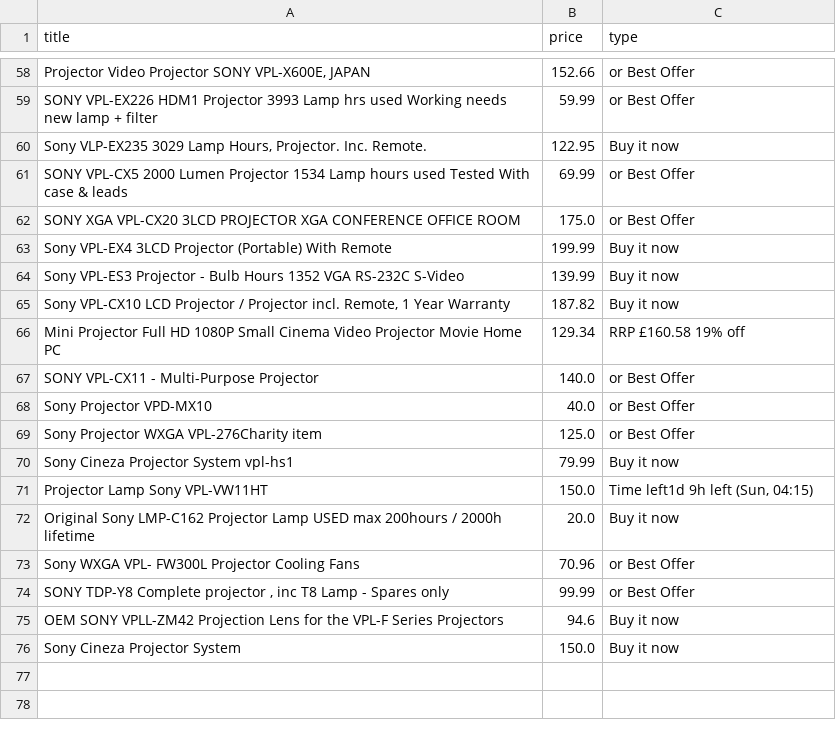
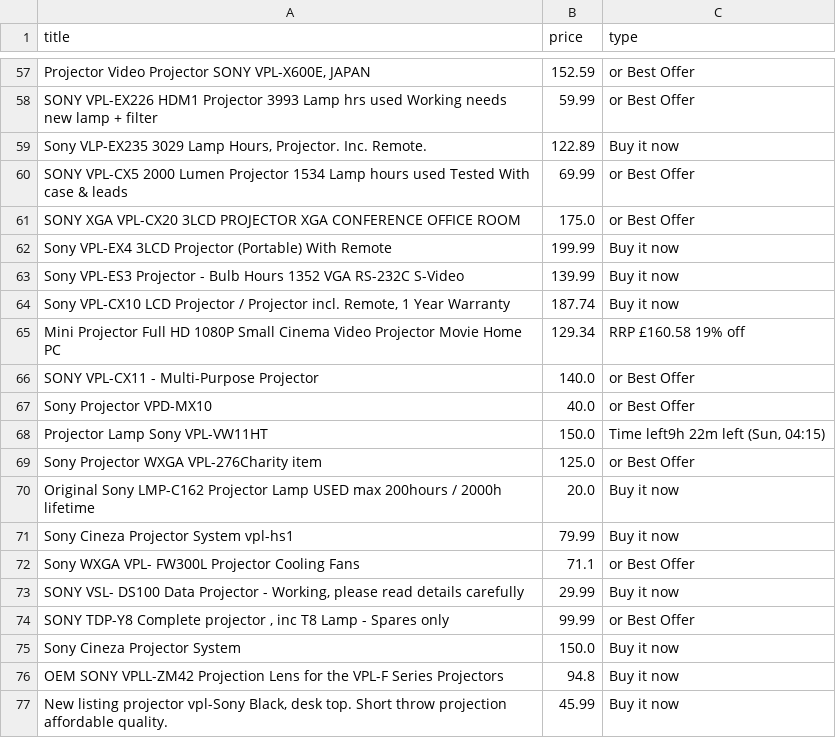
Before and after one commit to LFCottrell/Ebay_JVC, a CSV file: output_offer.csv, drawn as a sheet; only a part is shown, gaps mark what is left out; removed rows and columns are numbered as before the commit, all else as after; the diff covers the shown part only; the diff names each change by its address in the sheet, - before the commit and + after, or states it on an @@ line.

```diff
--- a/output_offer.csv
+++ b/output_offer.csv
-B57 (price): 152.66
+B57 (price): 152.59
-B59 (price): 122.95
+B59 (price): 122.89
-B64 (price): 187.82
+B64 (price): 187.74
+row 68: Projector Lamp Sony VPL-VW11HT | 150.0 | Time left9h 22m left (Sun, 04:15)
@@ row 72 moved to row 70: Original Sony LMP-C162 Projector Lamp US… @@
-row 71: Projector Lamp Sony VPL-VW11HT | 150.0 | Time left1d 9h left (Sun, 04:15)
-B72 (price): 70.96
+B72 (price): 71.1
+row 73: SONY VSL- DS100 Data Projector - Working, please read details carefully | 29.99 | Buy it now
-row 75: OEM SONY VPLL-ZM42 Projection Lens for the VPL-F Series Projectors | 94.6 | Buy it now
+row 76: OEM SONY VPLL-ZM42 Projection Lens for the VPL-F Series Projectors | 94.8 | Buy it now
+row 77: New listing projector vpl-Sony Black, desk top. Short throw projection affordable quality. | 45.99 | Buy it now
```
Also changed, not shown: 1 added row, 2 removed rows, 14 moved rows and 18 edited cells elsewhere in this file, new_df.csv, output_auction.csv.
